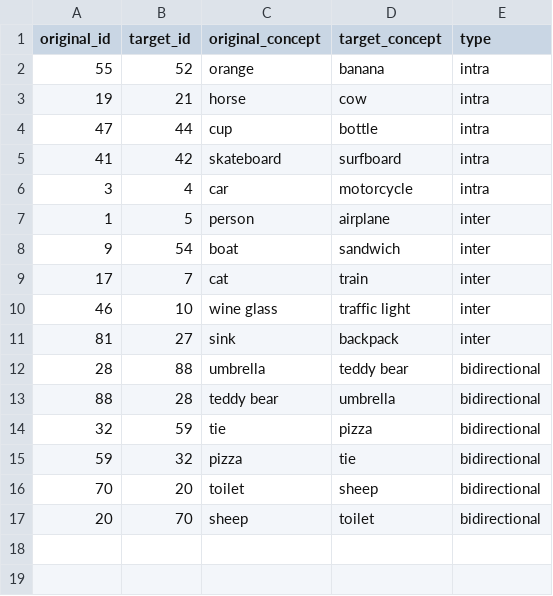
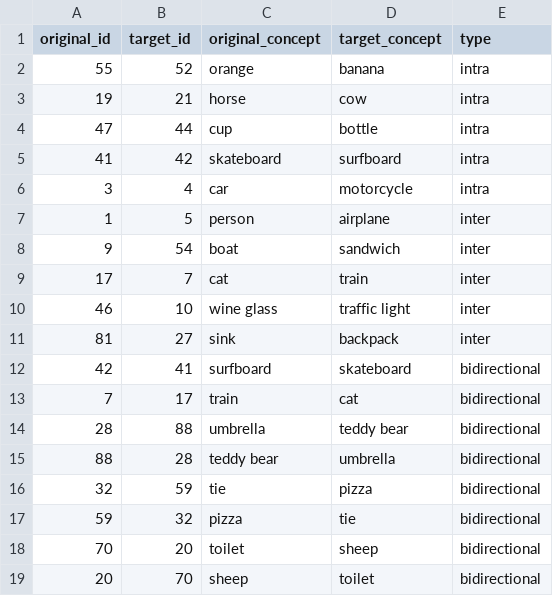
Before and after one commit to henriroessler/mai-project-nightshade-image-captioning, a CSV file: shared/concept_pairs.csv, drawn as a sheet; the diff names each change by its address in the sheet, - before the commit and + after, or states it on an @@ line.

```diff
--- a/shared/concept_pairs.csv
+++ b/shared/concept_pairs.csv
+row 12: 42 | 41 | surfboard | skateboard | bidirectional
+row 13: 7 | 17 | train | cat | bidirectional
```
Also changed, not shown: 14 other files.
